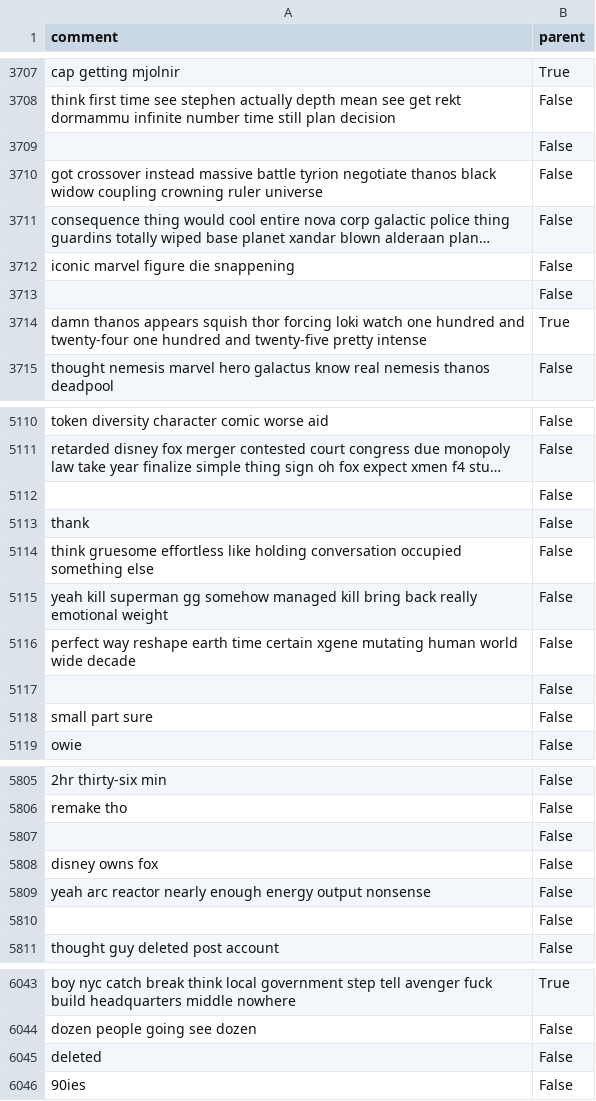
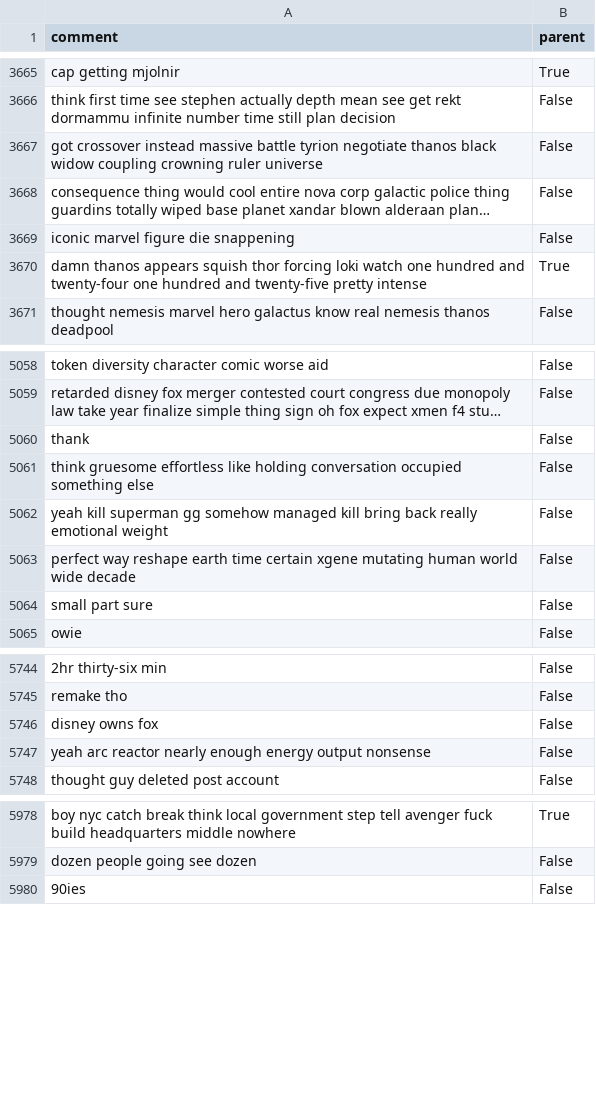
Before and after one commit to ohawkins/Social-Analytics-Group-Project, a CSV file: datasets_cleaned/30_1_avengersinfinitywar_84v8vj_comments.csv, drawn as a sheet; only a part is shown, gaps mark what is left out; long unchanged cells end in …; the diff covers the shown part only; the diff names each change by its address in the sheet, - before the commit and + after, or states it on an @@ line.

```diff
--- a/datasets_cleaned/30_1_avengersinfinitywar_84v8vj_comments.csv
+++ b/datasets_cleaned/30_1_avengersinfinitywar_84v8vj_comments.csv
-row 3709:  | False
-row 3713:  | False
-row 5112:  | False
-row 5117:  | False
-row 5807:  | False
-row 5810:  | False
-row 6045: deleted | False
```
Also changed, not shown: 107 removed rows elsewhere in this file, datasets_cleaned/34_1_aquaman_90rsv6_comments.csv, datasets_cleaned/36_1_venom_8ehk51_comments.csv, 33 other files.
